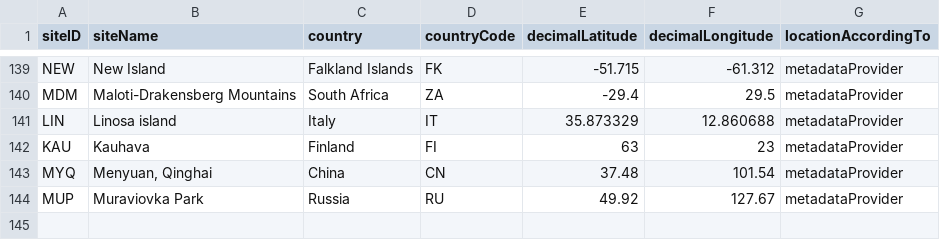
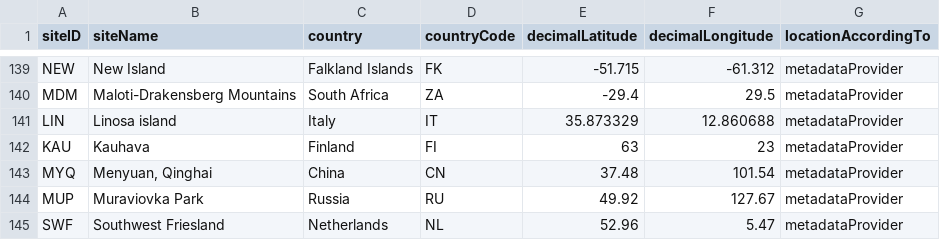
Before and after one commit to SPI-Birds/metadata, a CSV file: inst/extdata/site_codes.csv, drawn as a sheet; only a part is shown, gaps mark what is left out; the diff names each change by its address in the sheet, - before the commit and + after, or states it on an @@ line.

```diff
--- a/inst/extdata/site_codes.csv
+++ b/inst/extdata/site_codes.csv
+row 145: SWF | Southwest Friesland | Netherlands | NL | 52.96 | 5.47 | metadataProvider
```
Also changed, not shown: inst/extdata/archive/site_codes.csv, inst/extdata/archive/species_codes.csv, 4 other files.
